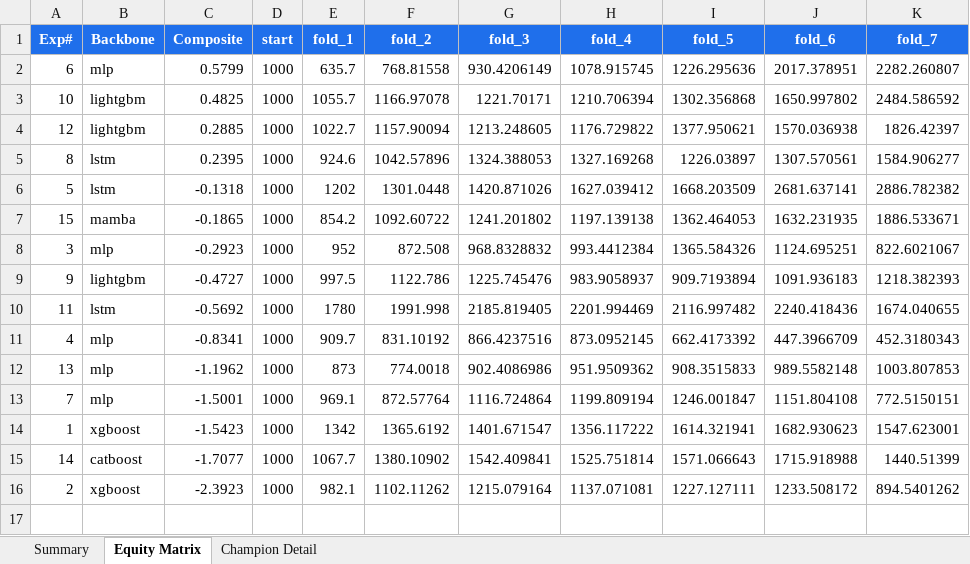
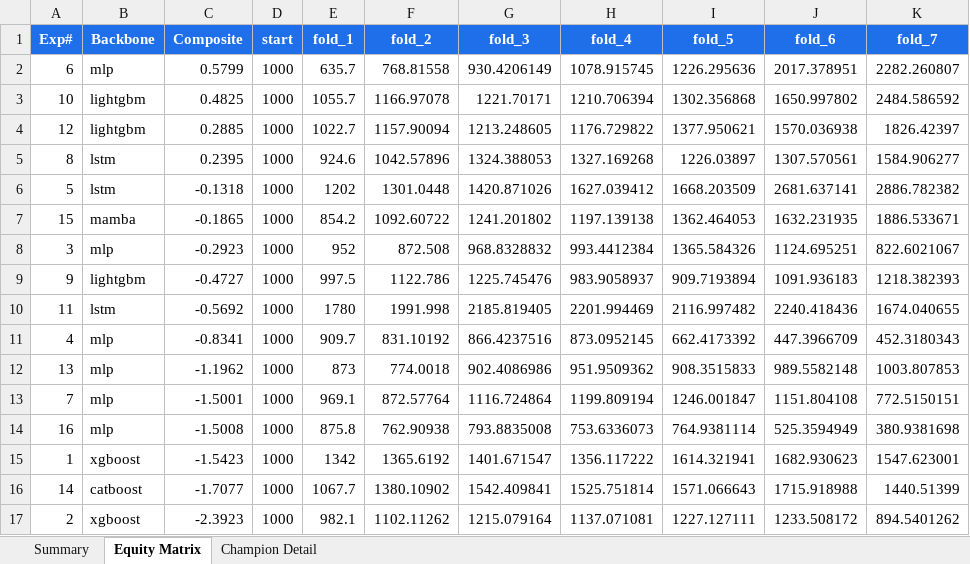
Before and after one commit to dlmastery/autoresearch, an Excel workbook: docs/index_stock_dashboard/autoresearch_equity.xlsx, sheet Equity Matrix, drawn as a sheet; values as stored, in another font and other column widths than the file's, no borders; charts and pictures not drawn; the diff names each change by its address in the sheet, - before the commit and + after, or states it on an @@ line.

```diff
--- a/docs/index_stock_dashboard/autoresearch_equity.xlsx (sheet Equity Matrix)
+++ b/docs/index_stock_dashboard/autoresearch_equity.xlsx (sheet Equity Matrix)
+row 14: 16 | mlp | -1.5008 | 1000 | 875.8 | 762.90938 | 793.8835008 | 753.6336073 | 764.9381114 | 525.3594949 | 380.9381698
```
Also changed, not shown: sheet Summary, charts or pictures, 9 other files.
